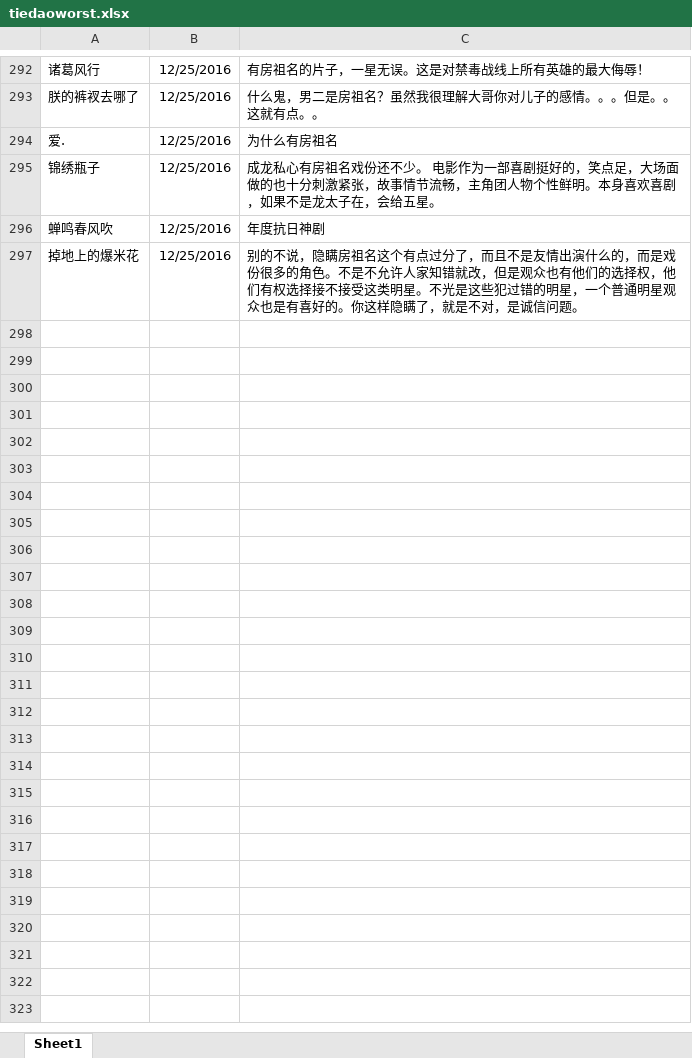
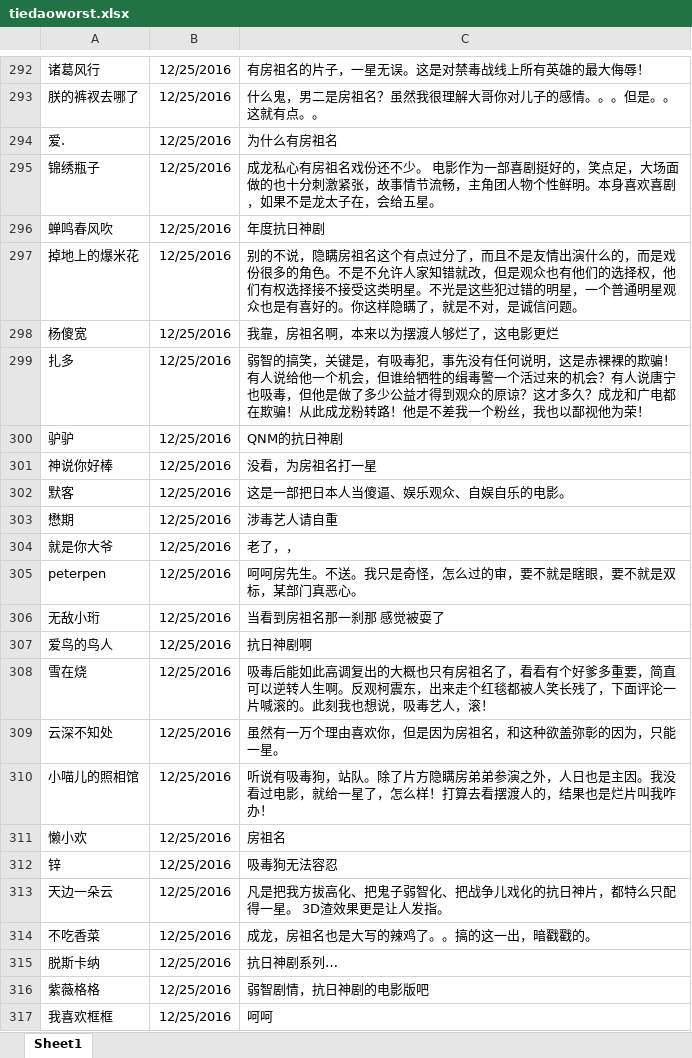
Before and after one commit to chuzhuangxs/R, an Excel workbook: learn/tiedaoworst.xlsx, sheet Sheet1, drawn as a sheet; only a part is shown, gaps mark what is left out; values as stored, in another font and other column widths than the file's, no borders; the diff covers the shown part only; the diff names each change by its address in the sheet, - before the commit and + after, or states it on an @@ line.

```diff
--- a/learn/tiedaoworst.xlsx (sheet Sheet1)
+++ b/learn/tiedaoworst.xlsx (sheet Sheet1)
+row 298: 杨傻宽 | 12/25/2016 | 我靠，房祖名啊，本来以为摆渡人够烂了，这电影更烂
+row 299: 扎多 | 12/25/2016 | 弱智的搞笑，关键是，有吸毒犯，事先没有任何说明，这是赤裸裸的欺骗！有人说给他一个机会，但谁给牺牲的缉毒警一个活过来的机会？有人说唐宁也吸毒，但他是做了多少公益才得到观众的原谅？这才多久？成龙和广电都在欺骗！从此成龙粉转路！他是不差我一个粉丝，我也以鄙视他为荣！
+row 300: 驴驴 | 12/25/2016 | QNM的抗日神剧
+row 301: 神说你好棒 | 12/25/2016 | 没看，为房祖名打一星
+row 302: 默客 | 12/25/2016 | 这是一部把日本人当傻逼、娱乐观众、自娱自乐的电影。
+row 303: 懋期 | 12/25/2016 | 涉毒艺人请自重
+row 304: 就是你大爷 | 12/25/2016 | 老了，，
+row 305: peterpen | 12/25/2016 | 呵呵房先生。不送。我只是奇怪，怎么过的审，要不就是瞎眼，要不就是双标，某部门真恶心。
+row 306: 无敌小珩 | 12/25/2016 | 当看到房祖名那一刹那 感觉被耍了
+row 307: 爱鸟的鸟人 | 12/25/2016 | 抗日神剧啊
+row 308: 雪在烧 | 12/25/2016 | 吸毒后能如此高调复出的大概也只有房祖名了，看看有个好爹多重要，简直可以逆转人生啊。反观柯震东，出来走个红毯都被人笑长残了，下面评论一片喊滚的。此刻我也想说，吸毒艺人，滚！
+row 309: 云深不知处 | 12/25/2016 | 虽然有一万个理由喜欢你，但是因为房祖名，和这种欲盖弥彰的因为，只能一星。
+row 310: 小喵儿的照相馆 | 12/25/2016 | 听说有吸毒狗，站队。除了片方隐瞒房弟弟参演之外，人日也是主因。我没看过电影，就给一星了，怎么样！打算去看摆渡人的，结果也是烂片叫我咋办！
+row 311: 懒小欢 | 12/25/2016 | 房祖名
+row 312: 锌 | 12/25/2016 | 吸毒狗无法容忍
+row 313: 天边一朵云 | 12/25/2016 | 凡是把我方拔高化、把鬼子弱智化、把战争儿戏化的抗日神片，都特么只配得一星。 3D渣效果更是让人发指。
+row 314: 不吃香菜 | 12/25/2016 | 成龙，房祖名也是大写的辣鸡了。。搞的这一出，暗戳戳的。
+row 315: 脱斯卡纳 | 12/25/2016 | 抗日神剧系列…
+row 316: 紫薇格格 | 12/25/2016 | 弱智剧情，抗日神剧的电影版吧
+row 317: 我喜欢框框 | 12/25/2016 | 呵呵
```
Also changed, not shown: 13 added rows elsewhere in this sheet, learn/tiedao1.xlsx.
